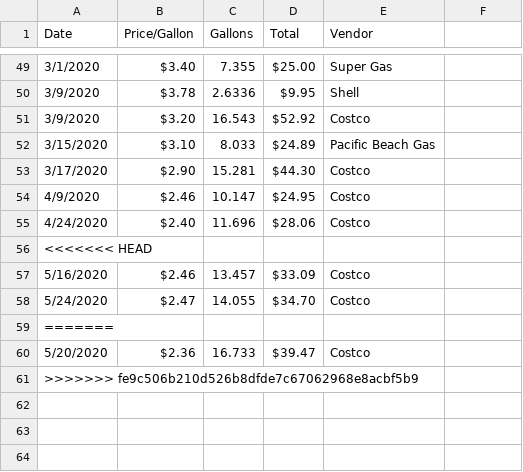
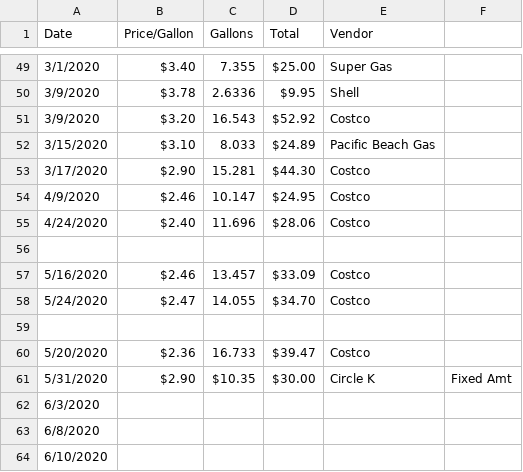
Before and after one commit to crfranch/CaliforniaGas, a CSV file: Resources/GasData.csv, drawn as a sheet; only a part is shown, gaps mark what is left out; addresses are those after the commit; the diff names each change by its address in the sheet, - before the commit and + after, or states it on an @@ line.

Commit message:
Updating Resources

```diff
--- a/Resources/GasData.csv
+++ b/Resources/GasData.csv
-A56 (Date): <<<<<<< HEAD
+A56 (Date): (empty)
-A59 (Date): =======
+A59 (Date): (empty)
+row 61: 5/31/2020 | $2.90 | $10.35 | $30.00 | Circle K | Fixed Amt
-A62 (Date): >>>>>>> fe9c506b210d526b8dfde7c67062968e8acbf5b9
+A62 (Date): 6/3/2020
+row 63: 6/8/2020
+row 64: 6/10/2020
```
